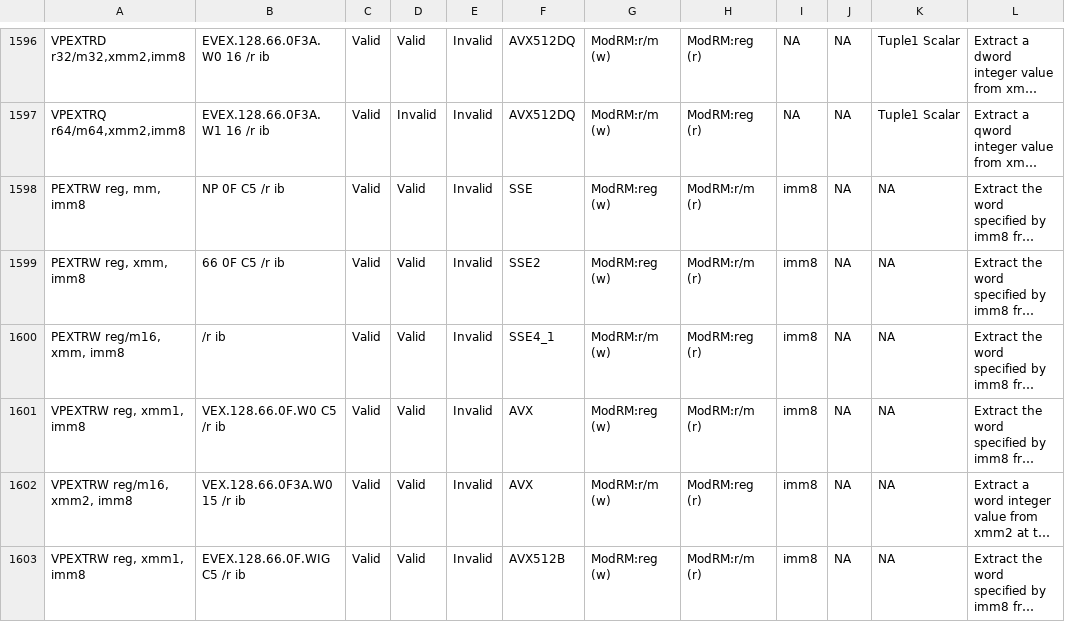
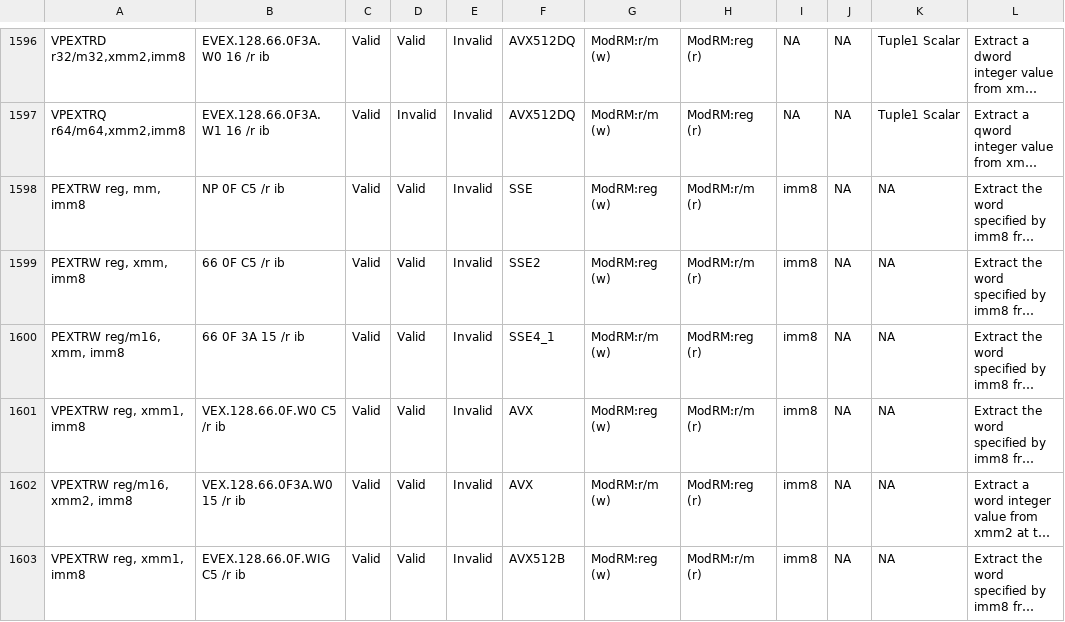
Before and after one commit to GregoryComer/x86-csv, a CSV file: x86.csv, drawn as a sheet; only a part is shown, gaps mark what is left out; long unchanged cells end in …; the diff names each change by its address in the sheet, - before the commit and + after, or states it on an @@ line.

Commit message:
fix line 1600 Opcode mistake

```diff
--- a/x86.csv
+++ b/x86.csv
-B1600: /r ib
+B1600: 66 0F 3A 15 /r ib
```
